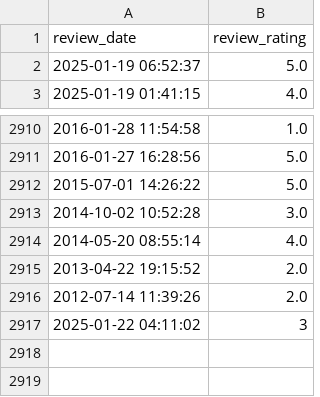
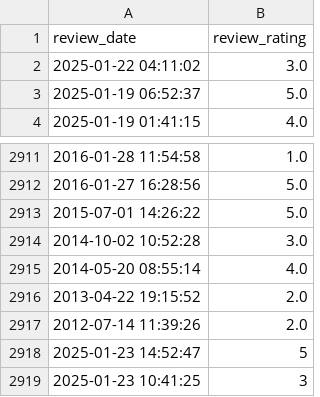
Before and after one commit to soorya-venkatesh/hotel_insights_streamlit, a CSV file: sadhabishegam_reviews1.csv, drawn as a sheet; only a part is shown, gaps mark what is left out.

Commit message:
updated logs

```diff
--- a/sadhabishegam_reviews1.csv
+++ b/sadhabishegam_reviews1.csv
@@ -1,2 +1,3 @@
 review_date,review_rating
+2025-01-22 04:11:02,3.0
 2025-01-19 06:52:37,5.0
@@ -2916,2 +2917,3 @@ review_date,review_rating
 2012-07-14 11:39:26,2.0
-2025-01-22 04:11:02,3
+2025-01-23 14:52:47,5
+2025-01-23 10:41:25,3
```
